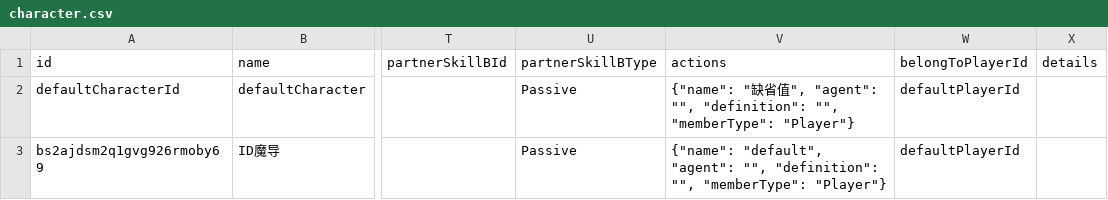
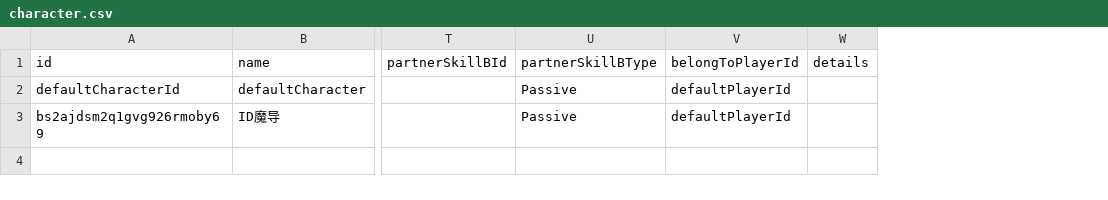
Before and after one commit to ToramCalculator-Team/ToramCalculator, a CSV file: db/backups/character.csv, drawn as a sheet; only a part is shown, gaps mark what is left out; the diff names each change by its address in the sheet, - before the commit and + after, or states it on an @@ line.

```diff
--- a/db/backups/character.csv
+++ b/db/backups/character.csv
-column V (actions), rows 2-3: {"name": "缺省值", "agent": "", "definition": "", "memberType": "Player"} | {"name": "default", "agent": "", "definition": "", "memberType": "Player"}
```
Also changed, not shown: db/backups/member.csv, 9 other files.
